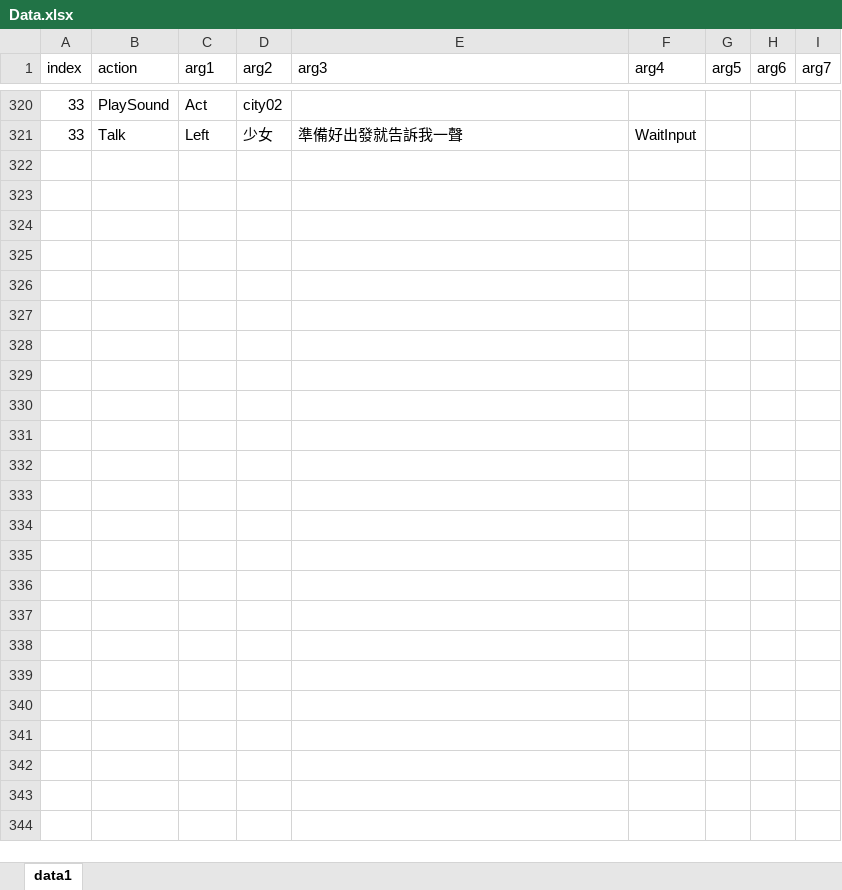
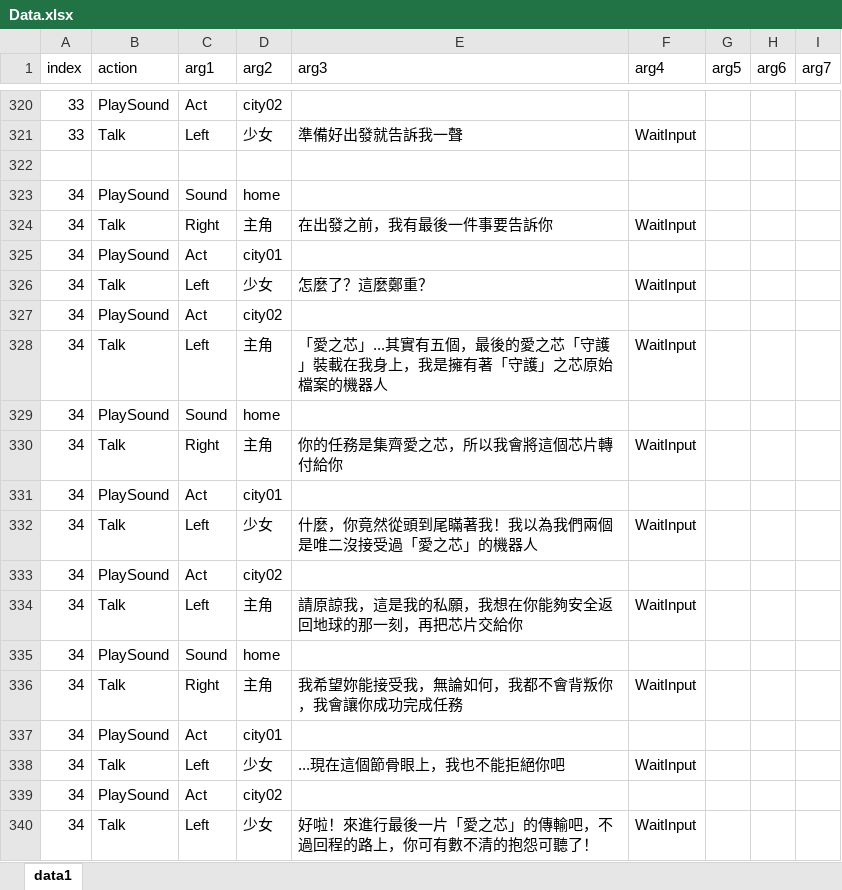
Before and after one commit to YouZhengHua/7thDIYGameJam, an Excel workbook: Assets/ExcelData/Data.xlsx, sheet data1, drawn as a sheet; only a part is shown, gaps mark what is left out; values as stored, in another font and other column widths than the file's, no borders; charts and pictures not drawn; the diff covers the shown part only; the diff names each change by its address in the sheet, - before the commit and + after, or states it on an @@ line.

```diff
--- a/Assets/ExcelData/Data.xlsx (sheet data1)
+++ b/Assets/ExcelData/Data.xlsx (sheet data1)
+row 322: (empty)
+row 323: 34 | PlaySound | Sound | home
+row 324: 34 | Talk | Right | 主角 | 在出發之前，我有最後一件事要告訴你 | WaitInput
+row 325: 34 | PlaySound | Act | city01
+row 326: 34 | Talk | Left | 少女 | 怎麼了？這麼鄭重？ | WaitInput
+row 327: 34 | PlaySound | Act | city02
+row 328: 34 | Talk | Left | 主角 | 「愛之芯」...其實有五個，最後的愛之芯「守護」裝載在我身上，我是擁有著「守護」之芯原始檔案的機器人 | WaitInput
+row 329: 34 | PlaySound | Sound | home
+row 330: 34 | Talk | Right | 主角 | 你的任務是集齊愛之芯，所以我會將這個芯片轉付給你 | WaitInput
+row 331: 34 | PlaySound | Act | city01
+row 332: 34 | Talk | Left | 少女 | 什麼，你竟然從頭到尾瞞著我！我以為我們兩個是唯二沒接受過「愛之芯」的機器人 | WaitInput
+row 333: 34 | PlaySound | Act | city02
+row 334: 34 | Talk | Left | 主角 | 請原諒我，這是我的私願，我想在你能夠安全返回地球的那一刻，再把芯片交給你 | WaitInput
+row 335: 34 | PlaySound | Sound | home
+row 336: 34 | Talk | Right | 主角 | 我希望妳能接受我，無論如何，我都不會背叛你，我會讓你成功完成任務 | WaitInput
+row 337: 34 | PlaySound | Act | city01
+row 338: 34 | Talk | Left | 少女 | ...現在這個節骨眼上，我也不能拒絕你吧 | WaitInput
+row 339: 34 | PlaySound | Act | city02
+row 340: 34 | Talk | Left | 少女 | 好啦！來進行最後一片「愛之芯」的傳輸吧，不過回程的路上，你可有數不清的抱怨可聽了！ | WaitInput
```
Also changed, not shown: 102 added rows elsewhere in this sheet, 16 other files.
